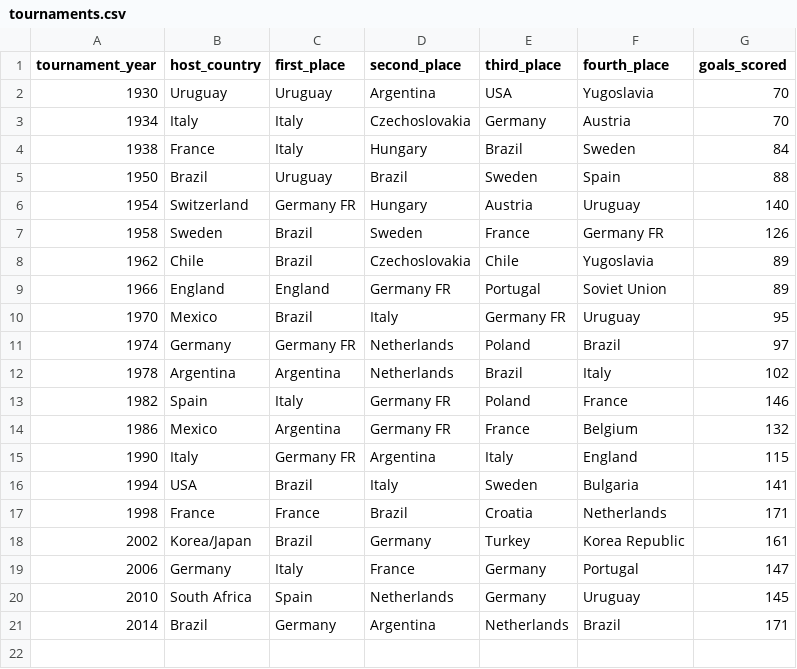
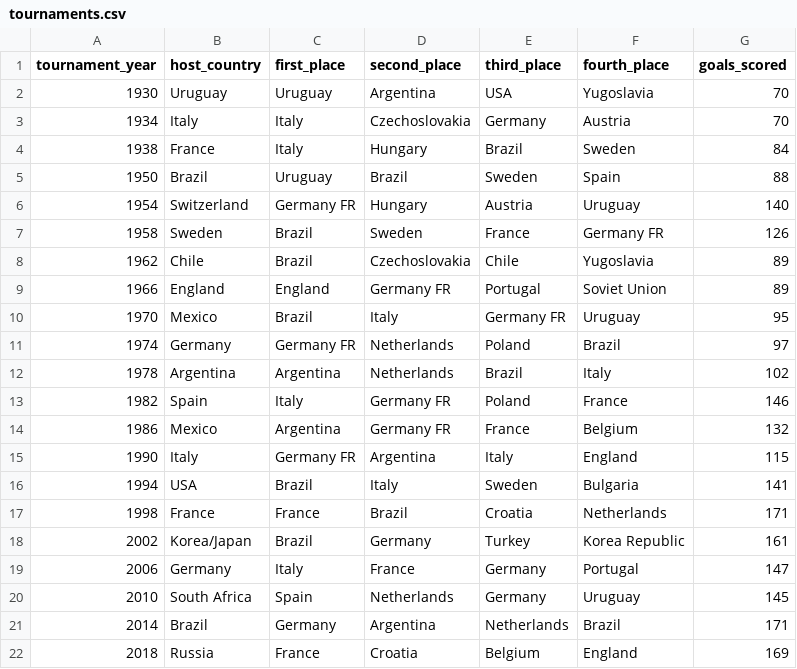
Before and after one commit to dereking1/WorldCupDatabase, a CSV file: data/tournaments.csv, drawn as a sheet.

```diff
--- a/data/tournaments.csv
+++ b/data/tournaments.csv
@@ -21 +21,2 @@ tournament_year,host_country,first_place,second_place,third_place,fourth_place,g
 2014,Brazil,Germany,Argentina,Netherlands,Brazil,171
+2018,Russia,France,Croatia,Belgium,England,169
```
Also changed, not shown: data/squads.csv, 10 other files.
